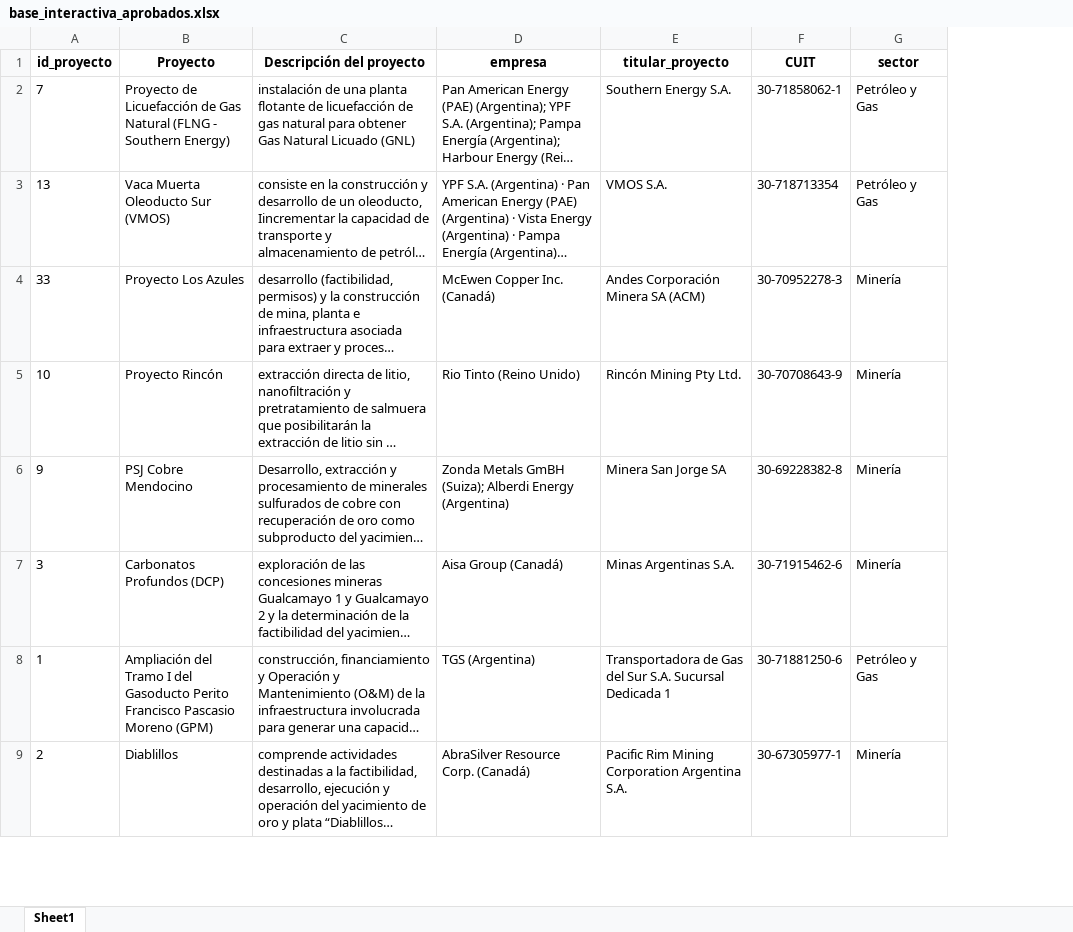
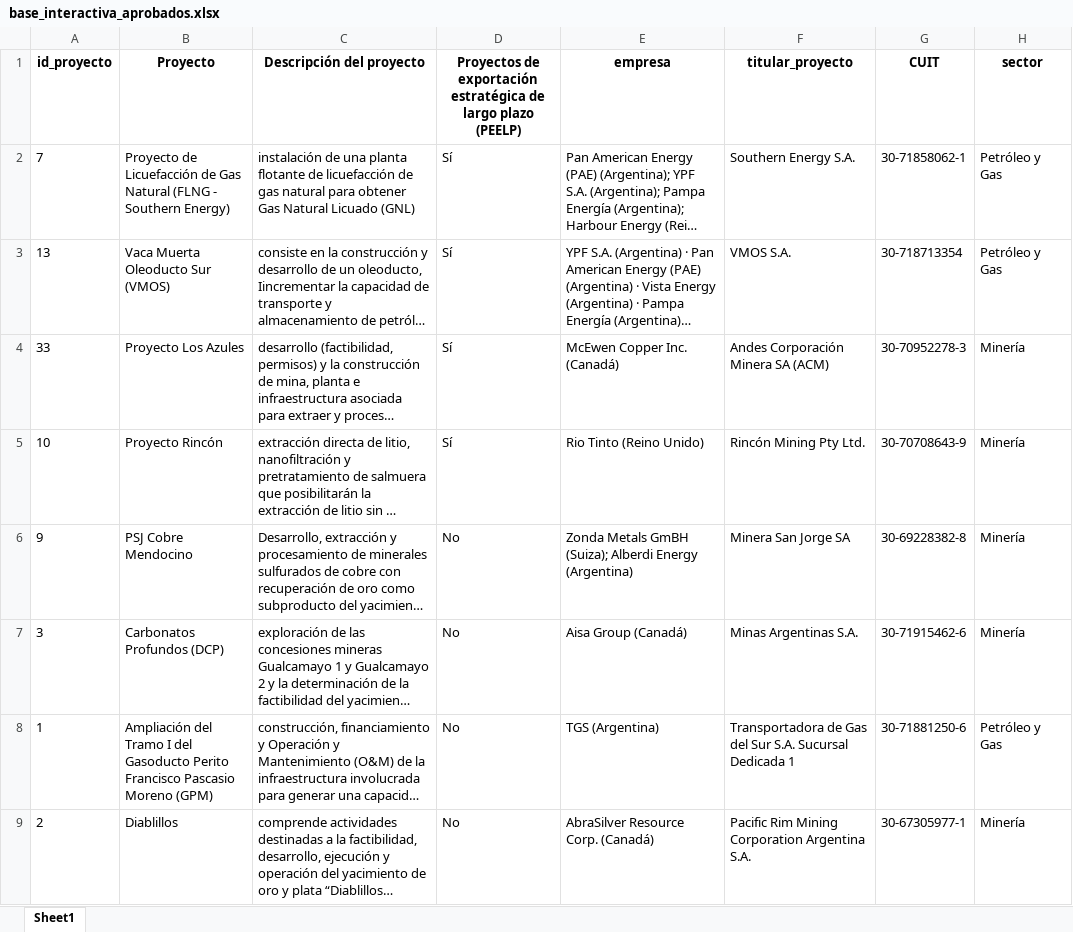
Before and after one commit to lucassebaord29/RIGI, an Excel workbook: downloads/base_interactiva_aprobados.xlsx, sheet Sheet1, drawn as a sheet; only a part is shown; long unchanged cells end in …; values as stored, in another font and other column widths than the file's, no borders; the diff names each change by its address in the sheet, - before the commit and + after, or states it on an @@ line.

Commit message:
ACTUALIZACIÓN PEELP

```diff
--- a/downloads/base_interactiva_aprobados.xlsx (sheet Sheet1)
+++ b/downloads/base_interactiva_aprobados.xlsx (sheet Sheet1)
+column D, rows 1-9: Proyectos de exportación estratégica de largo plazo (PEELP) | Sí | Sí | Sí | Sí | No | No | No | No
```
Also changed, not shown: data/RIGI_tracker_data_final_con_proyectos_integrados.xlsx, downloads/base_interactiva_pendientes.xlsx, 8 other files.
